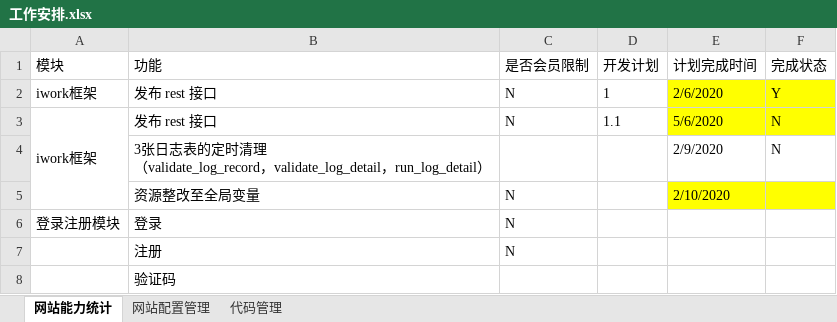
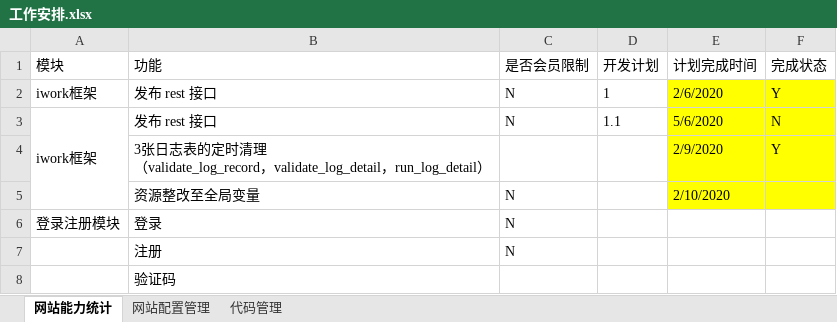
Before and after one commit to 389093982/isoft, an Excel workbook: isoft_doc/工作安排.xlsx, sheet 网站能力统计, drawn as a sheet; only a part is shown; values as stored, in another font and other column widths than the file's, no borders; the diff names each change by its address in the sheet, - before the commit and + after, or states it on an @@ line.

```diff
--- a/isoft_doc/工作安排.xlsx (sheet 网站能力统计)
+++ b/isoft_doc/工作安排.xlsx (sheet 网站能力统计)
-E4:F4 fill: none
+E4:F4 fill: #FFFF00
-F4 (完成状态): N
+F4 (完成状态): Y
```
Also changed, not shown: 1 other file.
